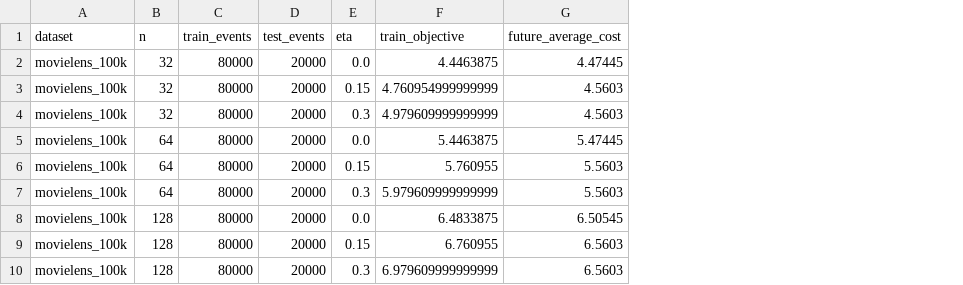
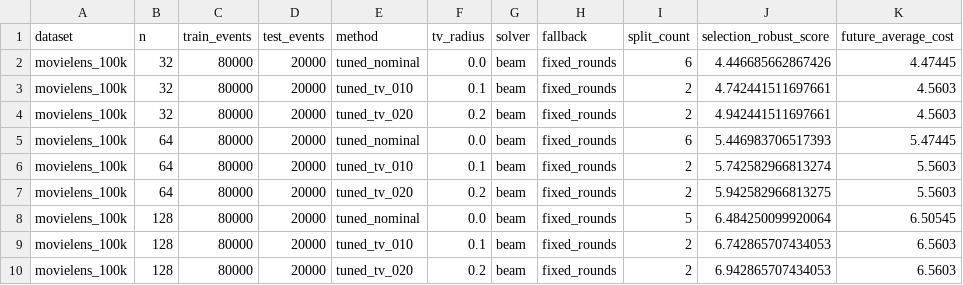
Before and after one commit to nazkari86-lab/certigap-toolkit, a CSV file: results/temporal_holdout.csv, drawn as a sheet; only a part is shown; removed rows and columns are numbered as before the commit, all else as after; the diff names each change by its address in the sheet, - before the commit and + after, or states it on an @@ line.

```diff
--- a/results/temporal_holdout.csv
+++ b/results/temporal_holdout.csv
-column E (eta), rows 2-10: 0.0 | 0.15 | 0.3 | 0.0 | 0.15 | 0.3 | 0.0 | 0.15 | 0.3
-column F (train_objective), rows 2-10: 4.4463875 | 4.760954999999999 | 4.979609999999999 | 5.4463875 | 5.760955 | 5.979609999999999 | 6.4833875 | 6.760955 | 6.979609999999999
+column E (method), rows 2-10: tuned_nominal | tuned_tv_010 | tuned_tv_020 | tuned_nominal | tuned_tv_010 | tuned_tv_020 | tuned_nominal | tuned_tv_010 | tuned_tv_020
+column F (tv_radius), rows 2-10: 0.0 | 0.1 | 0.2 | 0.0 | 0.1 | 0.2 | 0.0 | 0.1 | 0.2
+column G (solver), rows 2-10: all beam
+column H (fallback), rows 2-10: all fixed_rounds
+column I (split_count), rows 2-10: 6 | 2 | 2 | 6 | 2 | 2 | 5 | 2 | 2
+column J (selection_robust_score), rows 2-10: 4.446685662867426 | 4.742441511697661 | 4.942441511697661 | 5.446983706517393 | 5.742582966813274 | 5.942582966813275 | 6.484250099920064 | 6.742865707434053 | 6.942865707434053
```
Also changed, not shown: 46 other files.
